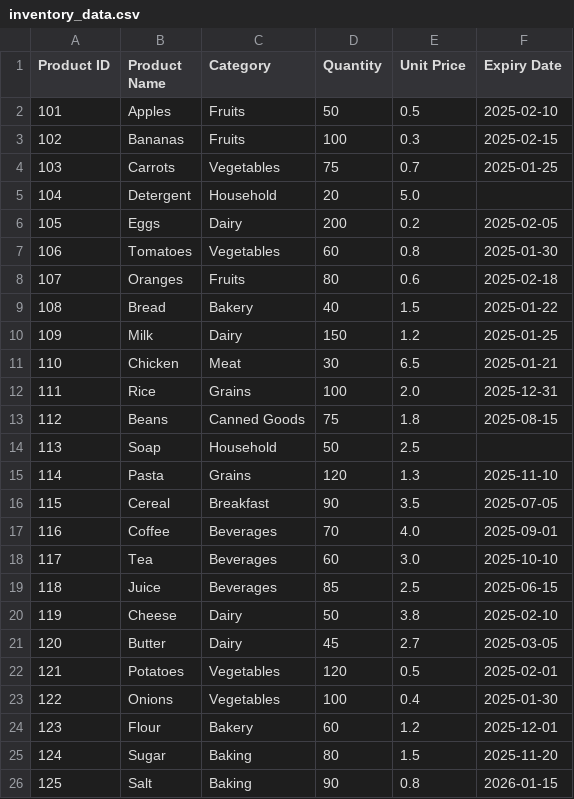
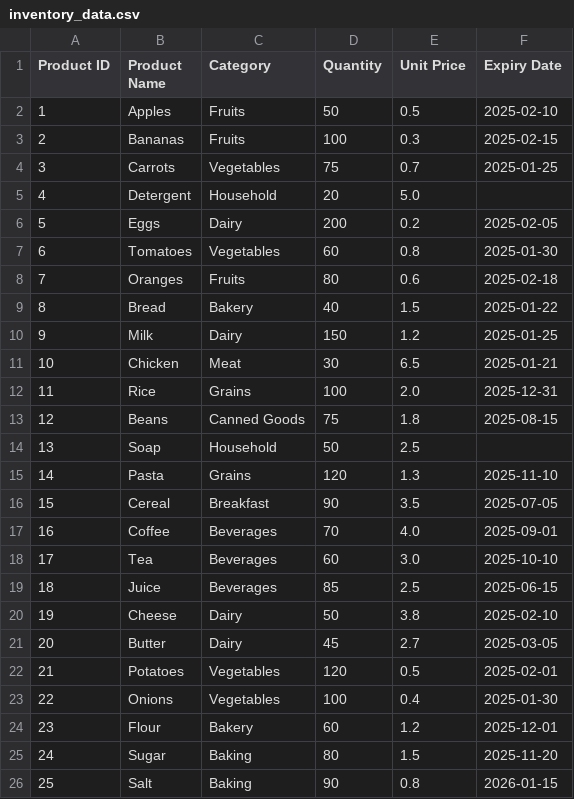
Before and after one commit to TheRealWantedPro/lab1, a CSV file: inventory_data.csv, drawn as a sheet.

```diff
--- a/inventory_data.csv
+++ b/inventory_data.csv
@@ -1,26 +1,26 @@
 Product ID,Product Name,Category,Quantity,Unit Price,Expiry Date
-101,Apples,Fruits,50,0.5,2025-02-10
-102,Bananas,Fruits,100,0.3,2025-02-15
-103,Carrots,Vegetables,75,0.7,2025-01-25
-104,Detergent,Household,20,5.0,
-105,Eggs,Dairy,200,0.2,2025-02-05
-106,Tomatoes,Vegetables,60,0.8,2025-01-30
-107,Oranges,Fruits,80,0.6,2025-02-18
-108,Bread,Bakery,40,1.5,2025-01-22
-109,Milk,Dairy,150,1.2,2025-01-25
-110,Chicken,Meat,30,6.5,2025-01-21
-111,Rice,Grains,100,2.0,2025-12-31
-112,Beans,Canned Goods,75,1.8,2025-08-15
-113,Soap,Household,50,2.5,
-114,Pasta,Grains,120,1.3,2025-11-10
-115,Cereal,Breakfast,90,3.5,2025-07-05
-116,Coffee,Beverages,70,4.0,2025-09-01
-117,Tea,Beverages,60,3.0,2025-10-10
-118,Juice,Beverages,85,2.5,2025-06-15
-119,Cheese,Dairy,50,3.8,2025-02-10
-120,Butter,Dairy,45,2.7,2025-03-05
-121,Potatoes,Vegetables,120,0.5,2025-02-01
-122,Onions,Vegetables,100,0.4,2025-01-30
-123,Flour,Bakery,60,1.2,2025-12-01
-124,Sugar,Baking,80,1.5,2025-11-20
-125,Salt,Baking,90,0.8,2026-01-15
+1,Apples,Fruits,50,0.5,2025-02-10
+2,Bananas,Fruits,100,0.3,2025-02-15
+3,Carrots,Vegetables,75,0.7,2025-01-25
+4,Detergent,Household,20,5.0,
+5,Eggs,Dairy,200,0.2,2025-02-05
+6,Tomatoes,Vegetables,60,0.8,2025-01-30
+7,Oranges,Fruits,80,0.6,2025-02-18
+8,Bread,Bakery,40,1.5,2025-01-22
+9,Milk,Dairy,150,1.2,2025-01-25
+10,Chicken,Meat,30,6.5,2025-01-21
+11,Rice,Grains,100,2.0,2025-12-31
+12,Beans,Canned Goods,75,1.8,2025-08-15
+13,Soap,Household,50,2.5,
+14,Pasta,Grains,120,1.3,2025-11-10
+15,Cereal,Breakfast,90,3.5,2025-07-05
+16,Coffee,Beverages,70,4.0,2025-09-01
+17,Tea,Beverages,60,3.0,2025-10-10
+18,Juice,Beverages,85,2.5,2025-06-15
+19,Cheese,Dairy,50,3.8,2025-02-10
+20,Butter,Dairy,45,2.7,2025-03-05
+21,Potatoes,Vegetables,120,0.5,2025-02-01
+22,Onions,Vegetables,100,0.4,2025-01-30
+23,Flour,Bakery,60,1.2,2025-12-01
+24,Sugar,Baking,80,1.5,2025-11-20
+25,Salt,Baking,90,0.8,2026-01-15
```
Also changed, not shown: 1 other file.
